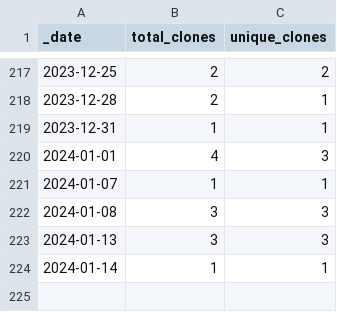
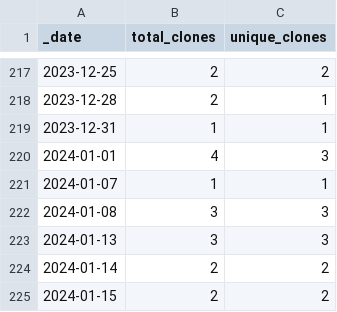
Before and after one commit to rgiessmann/2, a CSV file: traffic/clones.csv, drawn as a sheet; only a part is shown, gaps mark what is left out.

Commit message:
GitHub traffic

```diff
--- a/traffic/clones.csv
+++ b/traffic/clones.csv
@@ -223,2 +223,3 @@ _date,total_clones,unique_clones
 2024-01-13,3,3
-2024-01-14,1,1
+2024-01-14,2,2
+2024-01-15,2,2
```
Also changed, not shown: 1 other file.
